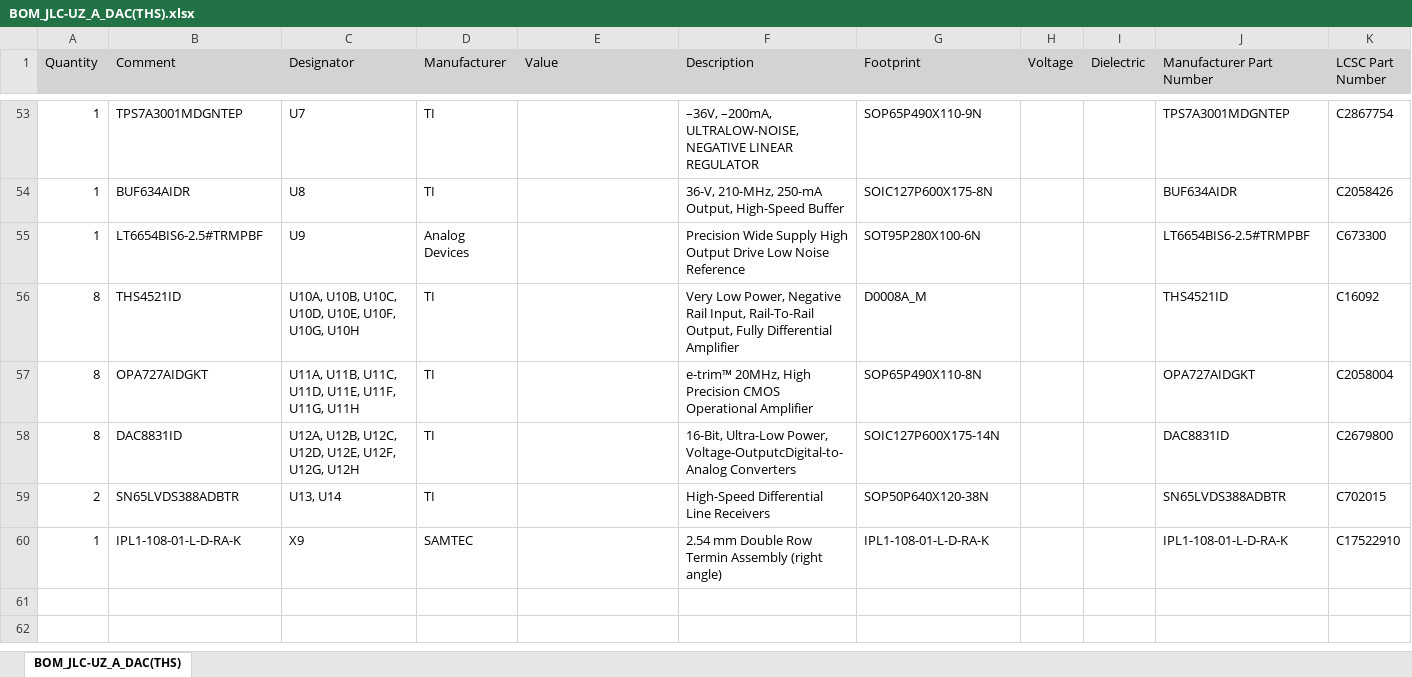
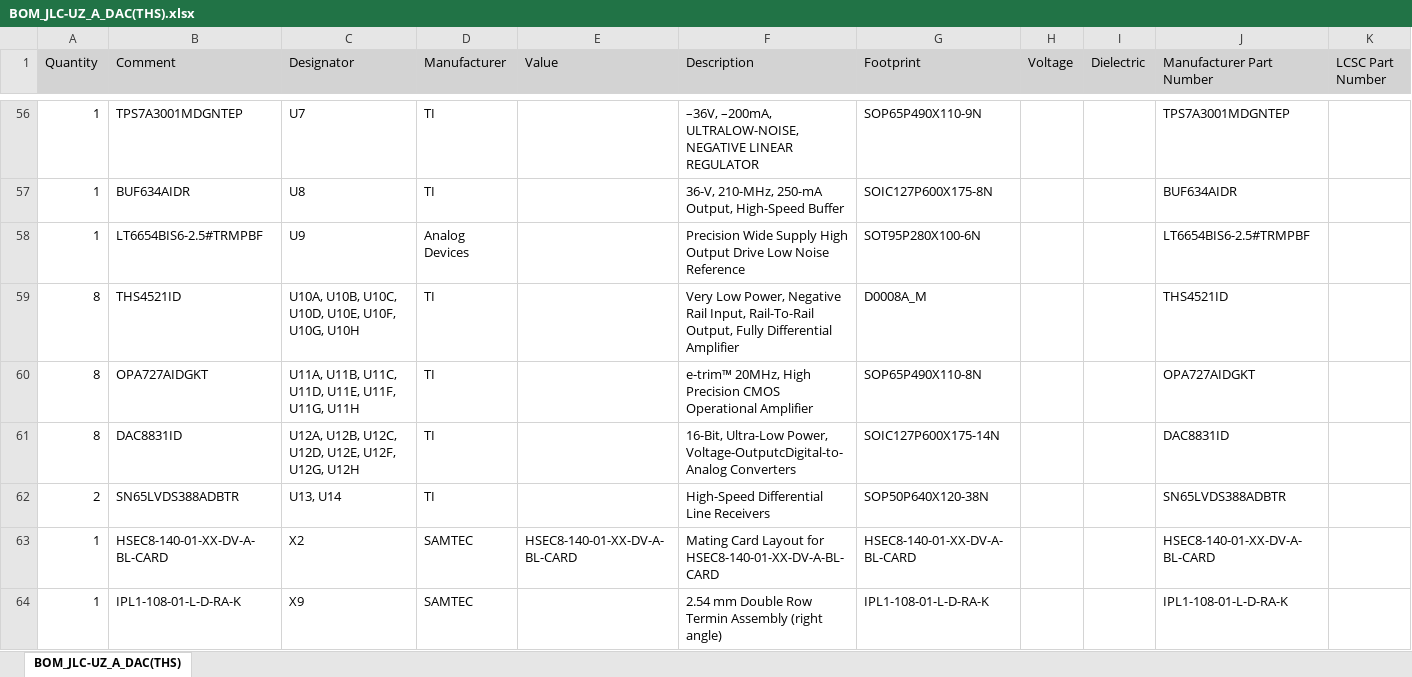
Before and after one commit to ultrazohm/uz_a_dac8831, an Excel workbook: Project Outputs for UZ_A_DAC/Rev02/BOM/BOM_JLC-UZ_A_DAC(THS).xlsx, sheet BOM_JLC-UZ_A_DAC(THS), drawn as a sheet; only a part is shown, gaps mark what is left out; values as stored, in another font and other column widths than the file's, no borders; addresses are those after the commit; the diff covers the shown part only; the diff names each change by its address in the sheet, - before the commit and + after, or states it on an @@ line.

```diff
--- a/Project Outputs for UZ_A_DAC/Rev02/BOM/BOM_JLC-UZ_A_DAC(THS).xlsx (sheet BOM_JLC-UZ_A_DAC(THS))
+++ b/Project Outputs for UZ_A_DAC/Rev02/BOM/BOM_JLC-UZ_A_DAC(THS).xlsx (sheet BOM_JLC-UZ_A_DAC(THS))
-K56 (LCSC Part Number): C2867754
+K56 (LCSC Part Number): (empty)
-K57 (LCSC Part Number): C2058426
+K57 (LCSC Part Number): (empty)
-K58 (LCSC Part Number): C673300
+K58 (LCSC Part Number): (empty)
-K59 (LCSC Part Number): C16092
+K59 (LCSC Part Number): (empty)
-K60 (LCSC Part Number): C2058004
+K60 (LCSC Part Number): (empty)
-K61 (LCSC Part Number): C2679800
+K61 (LCSC Part Number): (empty)
-K62 (LCSC Part Number): C702015
+K62 (LCSC Part Number): (empty)
+row 63: 1 | HSEC8-140-01-XX-DV-A-BL-CARD | X2 | SAMTEC | HSEC8-140-01-XX-DV-A-BL-CARD | Mating Card Layout for HSEC8-140-01-XX-DV-A-BL-CARD | HSEC8-140-01-XX-DV-A-BL-CARD |  |  | HSEC8-140-01-XX-DV-A-BL-CARD
-K64 (LCSC Part Number): C17522910
+K64 (LCSC Part Number): (empty)
```
Also changed, not shown: 3 added rows and 43 edited cells elsewhere in this sheet, 20 other files.
